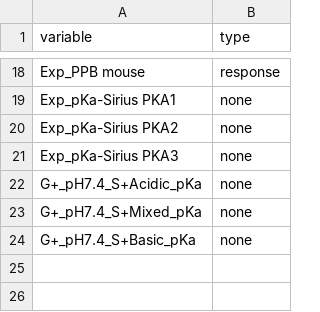
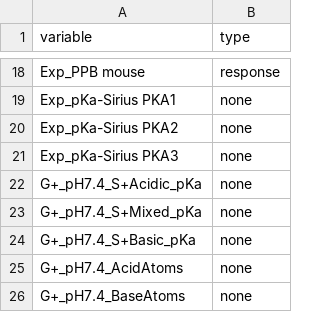
Before and after one commit to bartongroup/DDUpred, a CSV file: training_data/master_set.info.csv, drawn as a sheet; only a part is shown, gaps mark what is left out; the diff names each change by its address in the sheet, - before the commit and + after, or states it on an @@ line.

Commit message:
Adding G+_pH7.4_AcidAtoms and G+_pH7.4_BaseAtoms as non-usable.

```diff
--- a/training_data/master_set.info.csv
+++ b/training_data/master_set.info.csv
+row 25: G+_pH7.4_AcidAtoms | none
+row 26: G+_pH7.4_BaseAtoms | none
```
